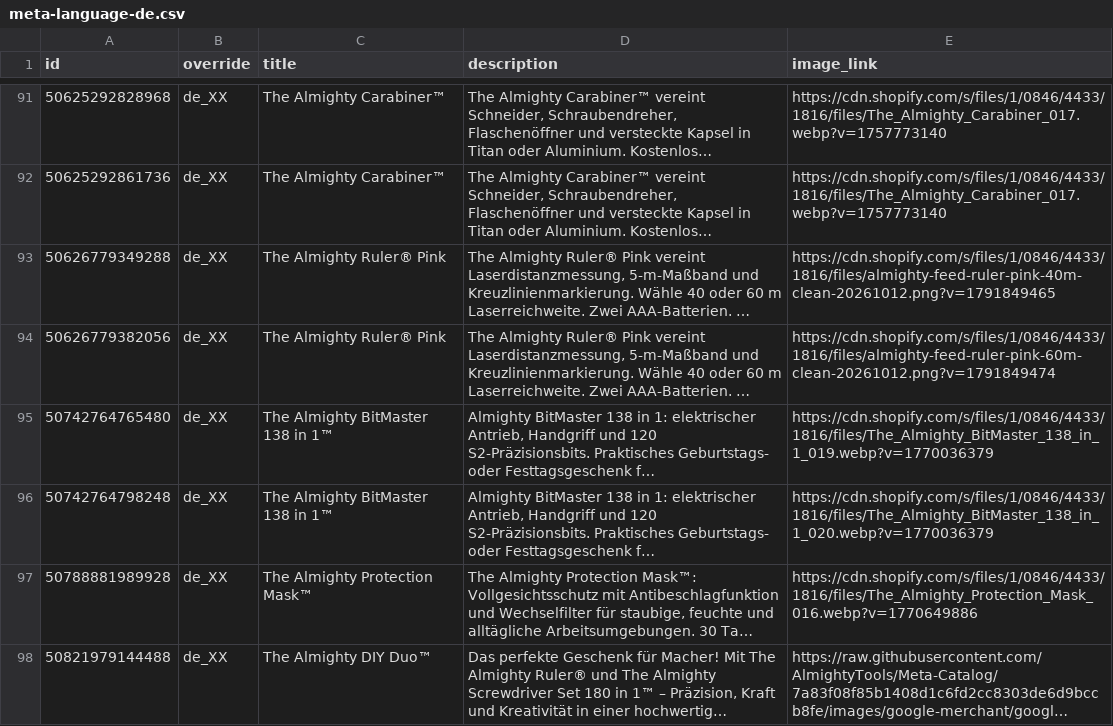
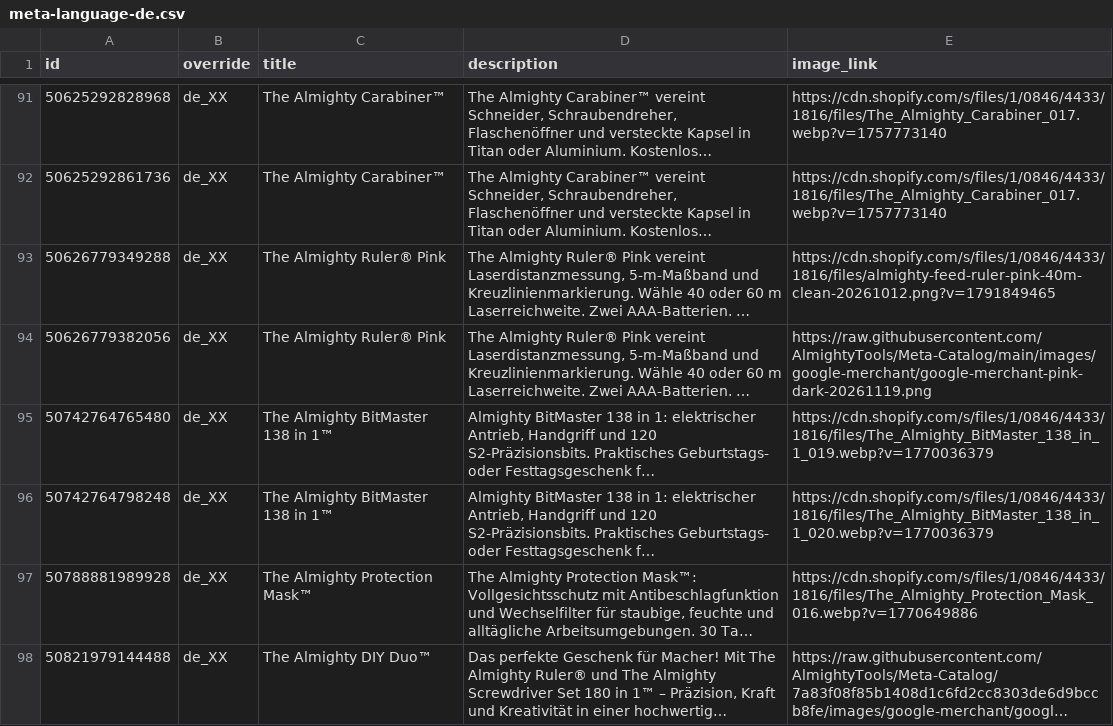
Before and after one commit to AlmightyTools/Meta-Catalog, a CSV file: meta-language-de.csv, drawn as a sheet; only a part is shown, gaps mark what is left out; long unchanged cells end in …; the diff covers the shown part only; the diff names each change by its address in the sheet, - before the commit and + after, or states it on an @@ line.

```diff
--- a/meta-language-de.csv
+++ b/meta-language-de.csv
-E94 (image_link): https://cdn.shopify.com/s/files/1/0846/4433/1816/files/almighty-feed-ruler-pink-60m-clean-20261012.png?v=1791849474
+E94 (image_link): https://raw.githubusercontent.com/AlmightyTools/Meta-Catalog/main/images/google-merchant/google-merchant-pink-dark-20261119.png
```
Also changed, not shown: 17 edited cells elsewhere in this file, 4 other files.
